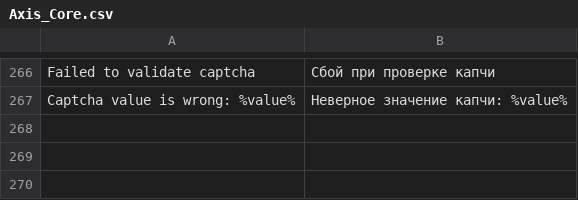
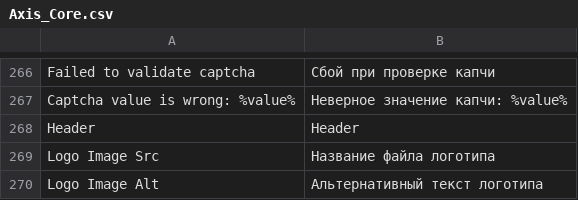
Before and after one commit to axis/axiscommerce, a CSV file: app/locale/ru_RU/Axis_Core.csv, drawn as a sheet; only a part is shown, gaps mark what is left out.

Commit message:
Header config added

```diff
--- a/app/locale/ru_RU/Axis_Core.csv
+++ b/app/locale/ru_RU/Axis_Core.csv
@@ -267 +267,4 @@
 "Captcha value is wrong: %value%","Неверное значение капчи: %value%"
+"Header","Header"
+"Logo Image Src","Название файла логотипа"
+"Logo Image Alt","Альтернативный текст логотипа"
```
Also changed, not shown: app/locale/en_US/Axis_Core.csv, app/locale/uk_UA/Axis_Core.csv, 2 other files.
